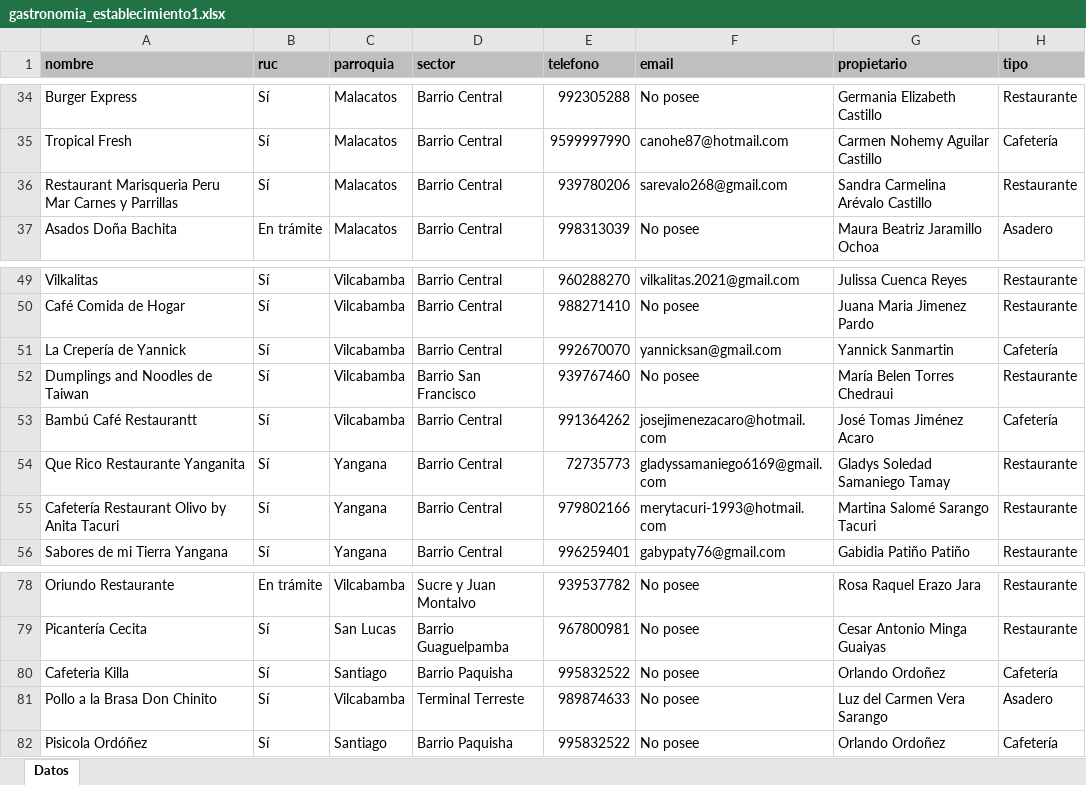
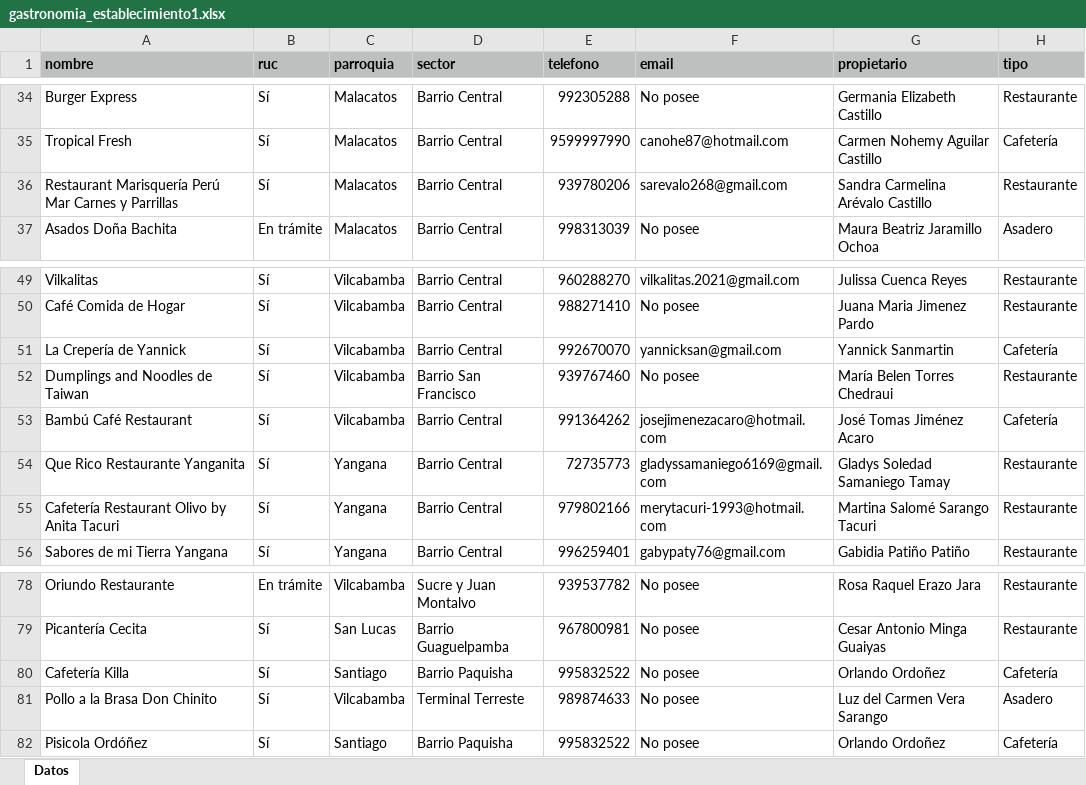
Before and after one commit to marlonsvl/emprendimientos, an Excel workbook: media/csv_uploads/gastronomia_establecimiento1.xlsx, sheet Datos, drawn as a sheet; only a part is shown, gaps mark what is left out; values as stored, in another font and other column widths than the file's, no borders; the diff names each change by its address in the sheet, - before the commit and + after, or states it on an @@ line.

```diff
--- a/media/csv_uploads/gastronomia_establecimiento1.xlsx (sheet Datos)
+++ b/media/csv_uploads/gastronomia_establecimiento1.xlsx (sheet Datos)
-A36 (nombre): Restaurant Marisqueria Peru Mar Carnes…
+A36 (nombre): Restaurant Marisquería Perú Mar Carnes…
-A53 (nombre): Bambú Café Restaurantt
+A53 (nombre): Bambú Café Restaurant
-A80 (nombre): Cafeteria Killa
+A80 (nombre): Cafetería Killa
```
Also changed, not shown: 1 other file.
